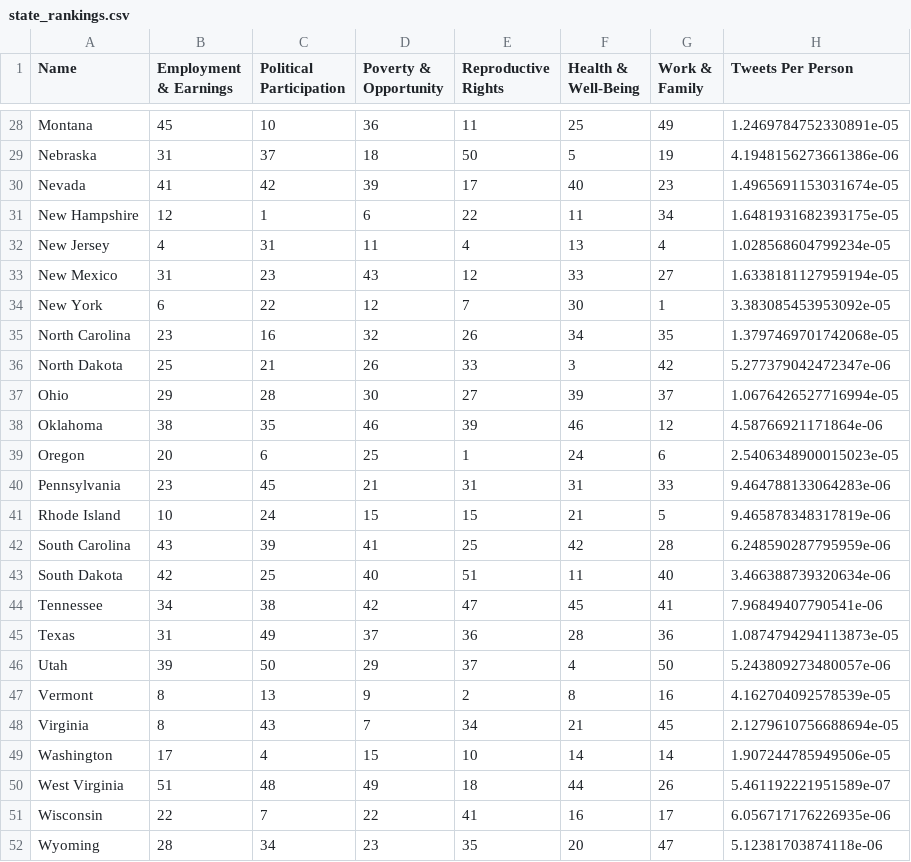
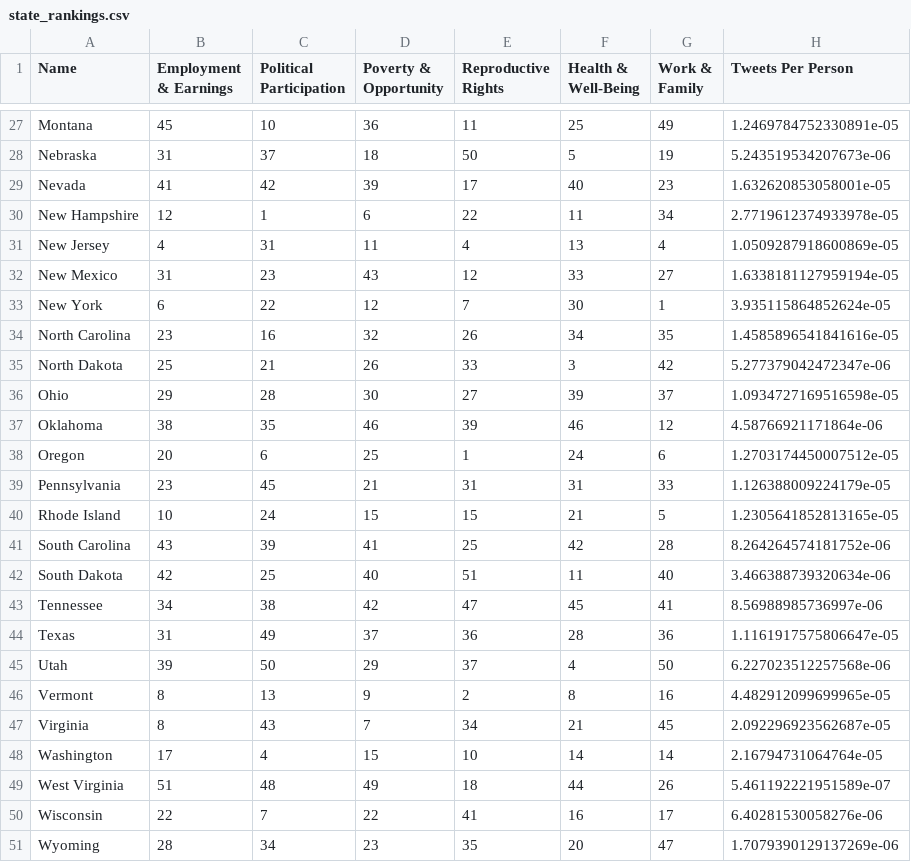
Before and after one commit to jmcaloon/womens_march, a CSV file: state_rankings.csv, drawn as a sheet; only a part is shown, gaps mark what is left out; addresses are those after the commit; the diff covers the shown part only; the diff names each change by its address in the sheet, - before the commit and + after, or states it on an @@ line.

```diff
--- a/state_rankings.csv
+++ b/state_rankings.csv
-H28 (Tweets Per Person): 4.1948156273661386e-06
+H28 (Tweets Per Person): 5.243519534207673e-06
-H29 (Tweets Per Person): 1.4965691153031674e-05
+H29 (Tweets Per Person): 1.632620853058001e-05
-H30 (Tweets Per Person): 1.6481931682393175e-05
+H30 (Tweets Per Person): 2.7719612374933978e-05
-H31 (Tweets Per Person): 1.028568604799234e-05
+H31 (Tweets Per Person): 1.0509287918600869e-05
-H33 (Tweets Per Person): 3.383085453953092e-05
+H33 (Tweets Per Person): 3.935115864852624e-05
-H34 (Tweets Per Person): 1.3797469701742068e-05
+H34 (Tweets Per Person): 1.4585896541841616e-05
-H36 (Tweets Per Person): 1.0676426527716994e-05
+H36 (Tweets Per Person): 1.0934727169516598e-05
-H38 (Tweets Per Person): 2.5406348900015023e-05
+H38 (Tweets Per Person): 1.2703174450007512e-05
-H39 (Tweets Per Person): 9.464788133064283e-06
+H39 (Tweets Per Person): 1.126388009224179e-05
-H40 (Tweets Per Person): 9.465878348317819e-06
+H40 (Tweets Per Person): 1.2305641852813165e-05
-H41 (Tweets Per Person): 6.248590287795959e-06
+H41 (Tweets Per Person): 8.264264574181752e-06
-H43 (Tweets Per Person): 7.96849407790541e-06
+H43 (Tweets Per Person): 8.56988985736997e-06
-H44 (Tweets Per Person): 1.0874794294113873e-05
+H44 (Tweets Per Person): 1.1161917575806647e-05
-H45 (Tweets Per Person): 5.243809273480057e-06
+H45 (Tweets Per Person): 6.227023512257568e-06
-H46 (Tweets Per Person): 4.162704092578539e-05
+H46 (Tweets Per Person): 4.482912099699965e-05
-H47 (Tweets Per Person): 2.1279610756688694e-05
+H47 (Tweets Per Person): 2.092296923562687e-05
-H48 (Tweets Per Person): 1.907244785949506e-05
+H48 (Tweets Per Person): 2.16794731064764e-05
-H50 (Tweets Per Person): 6.056717176226935e-06
+H50 (Tweets Per Person): 6.40281530058276e-06
-H51 (Tweets Per Person): 5.12381703874118e-06
+H51 (Tweets Per Person): 1.7079390129137269e-06
```
Also changed, not shown: 1 removed row and 22 edited cells elsewhere in this file, 2 other files.
